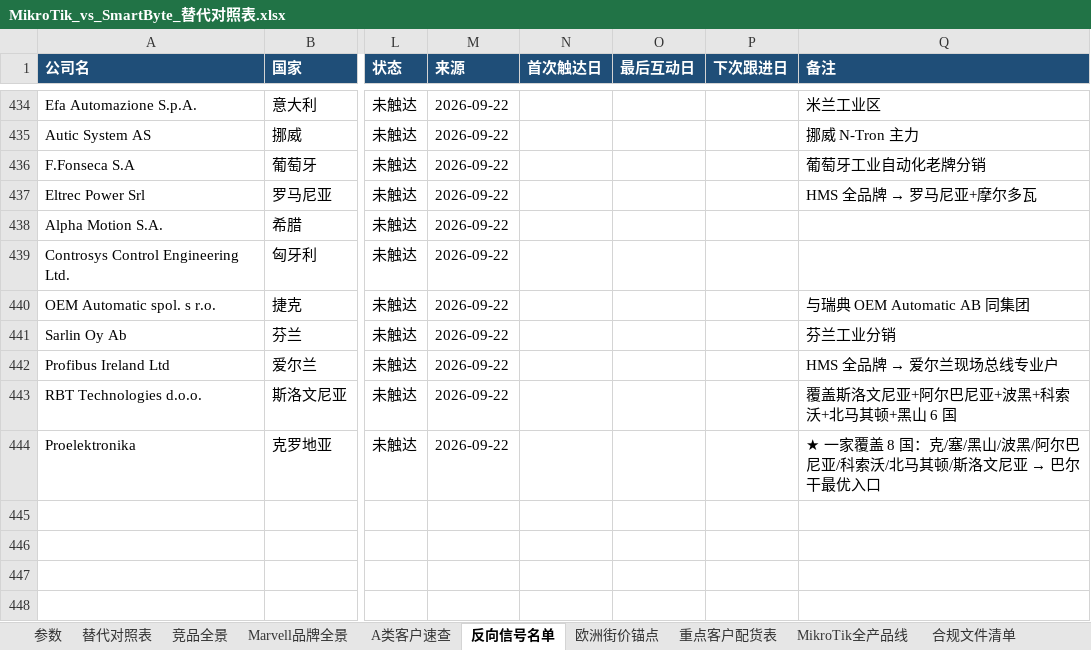
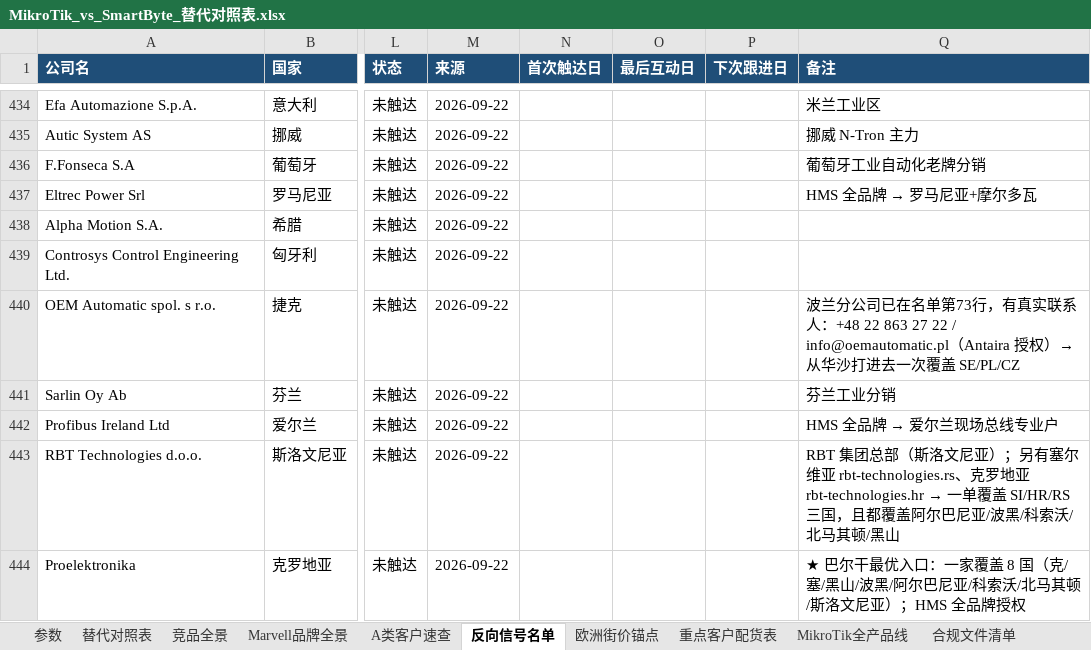
Before and after one commit to SimonSaga-202306/mikrotik-info, an Excel workbook: MikroTik_vs_SmartByte_替代对照表.xlsx, sheet 反向信号名单, drawn as a sheet; only a part is shown, gaps mark what is left out; values as stored, in another font and other column widths than the file's, no borders; the diff covers the shown part only; the diff names each change by its address in the sheet, - before the commit and + after, or states it on an @@ line.

Commit message:
Finish HMS Europe: Balkans, Nordics, Israel, Baltics (+6)
Closes out the European N-Tron channel. The Balkans turn out to have
only six partners in total, with Proelektronika and RBT Technologies
covering most countries between them rather than national distributors.
Denmark, Iceland, Bulgaria and Israel each have exactly one local
distributor outside the RS catalogue, which makes them uncontested.
Estonia, Latvia, Lithuania, Slovakia, Switzerland, Turkey and Cyprus
have no local N-Tron partner at all and are served only by RS.

Co-authored-by: arena-agent <297053741+arena-agent@users.noreply.github.com>

```diff
--- a/MikroTik_vs_SmartByte_替代对照表.xlsx (sheet 反向信号名单)
+++ b/MikroTik_vs_SmartByte_替代对照表.xlsx (sheet 反向信号名单)
-Q440 (备注): 与瑞典 OEM Automatic AB 同集团
+Q440 (备注): 波兰分公司已在名单第73行，有真实联系人：+48 22 863 27 22 / info@oemautomatic.pl（Antaira 授权）→ 从华沙打进去一次覆盖 SE/PL/CZ
@@ Q443 (备注): 覆盖斯洛文尼亚+阿尔巴尼亚+波黑+科索沃+北马其顿+黑山 6 国 → RBT 集团总部（斯洛文尼亚）；另有塞尔维亚 rbt-technologies.rs、克罗地亚 rbt-technologies.hr → 一单覆盖 SI/HR/RS 三国，且都覆盖阿尔巴尼亚/波黑/科索沃/北马其顿/黑山 @@
@@ Q444 (备注): ★ 一家覆盖 8 国：克/塞/黑山/波黑/阿尔巴尼亚/科索沃/北马其顿/斯洛文尼亚 → 巴尔干最优入口 → ★ 巴尔干最优入口：一家覆盖 8 国（克/塞/黑山/波黑/阿尔巴尼亚/科索沃/北马其顿/斯洛文尼亚）；HMS 全品牌授权 @@
```
Also changed, not shown: 4 added rows and 2 edited cells elsewhere in this sheet, 1 other file.
